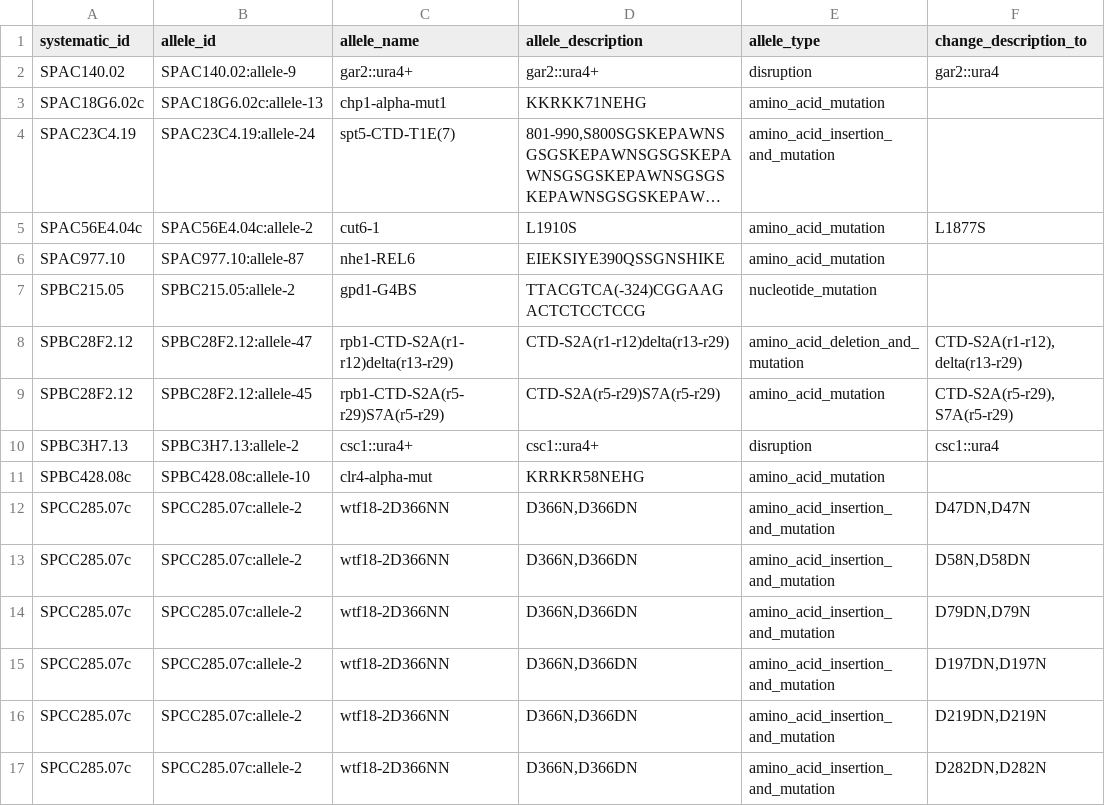
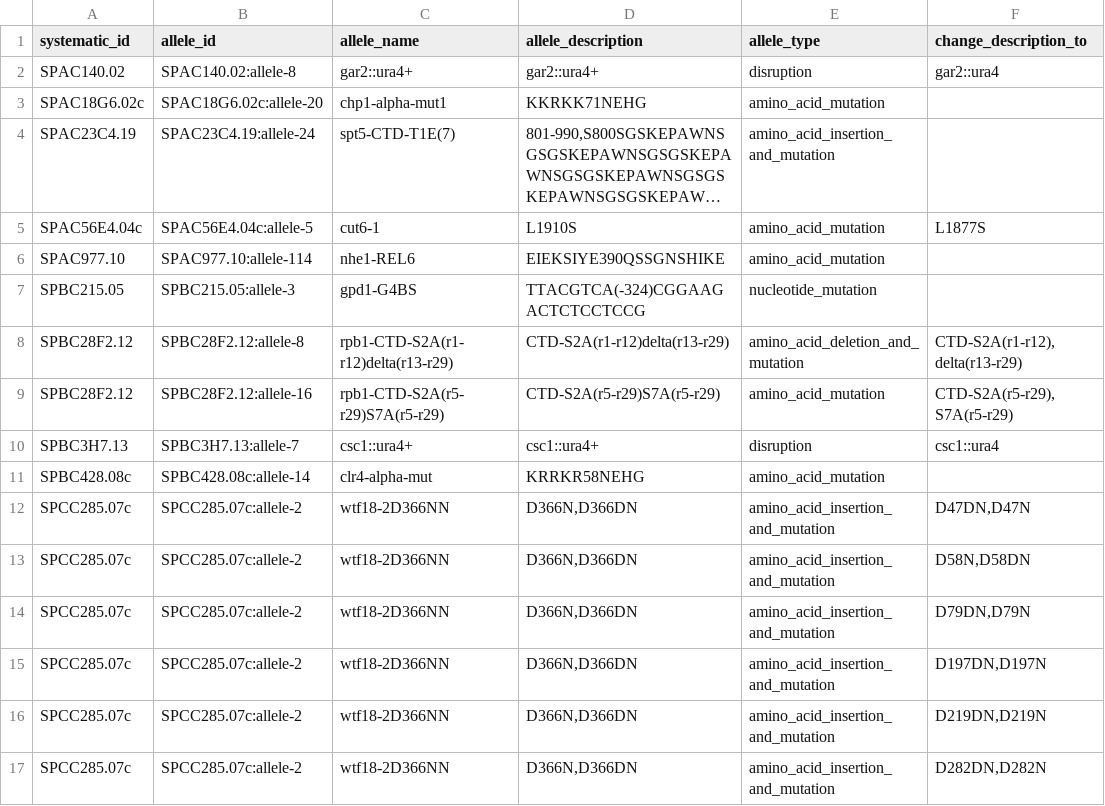
Before and after one commit to pombase/allele_qc, a TSV file: results/allele_auto_fix.tsv, drawn as a sheet; only a part is shown; long unchanged cells end in …; the diff names each change by its address in the sheet, - before the commit and + after, or states it on an @@ line.

```diff
--- a/results/allele_auto_fix.tsv
+++ b/results/allele_auto_fix.tsv
-B2 (allele_id): SPAC140.02:allele-9
+B2 (allele_id): SPAC140.02:allele-8
-B3 (allele_id): SPAC18G6.02c:allele-13
+B3 (allele_id): SPAC18G6.02c:allele-20
-B5 (allele_id): SPAC56E4.04c:allele-2
+B5 (allele_id): SPAC56E4.04c:allele-5
-B6 (allele_id): SPAC977.10:allele-87
+B6 (allele_id): SPAC977.10:allele-114
-B7 (allele_id): SPBC215.05:allele-2
+B7 (allele_id): SPBC215.05:allele-3
-B8 (allele_id): SPBC28F2.12:allele-47
+B8 (allele_id): SPBC28F2.12:allele-8
-B9 (allele_id): SPBC28F2.12:allele-45
+B9 (allele_id): SPBC28F2.12:allele-16
-B10 (allele_id): SPBC3H7.13:allele-2
+B10 (allele_id): SPBC3H7.13:allele-7
-B11 (allele_id): SPBC428.08c:allele-10
+B11 (allele_id): SPBC428.08c:allele-14
```
Also changed, not shown: results/allele_cannot_fix_other_errors.tsv, results/protein_modification_cannot_fix_sequence_errors.tsv, 7 other files.
